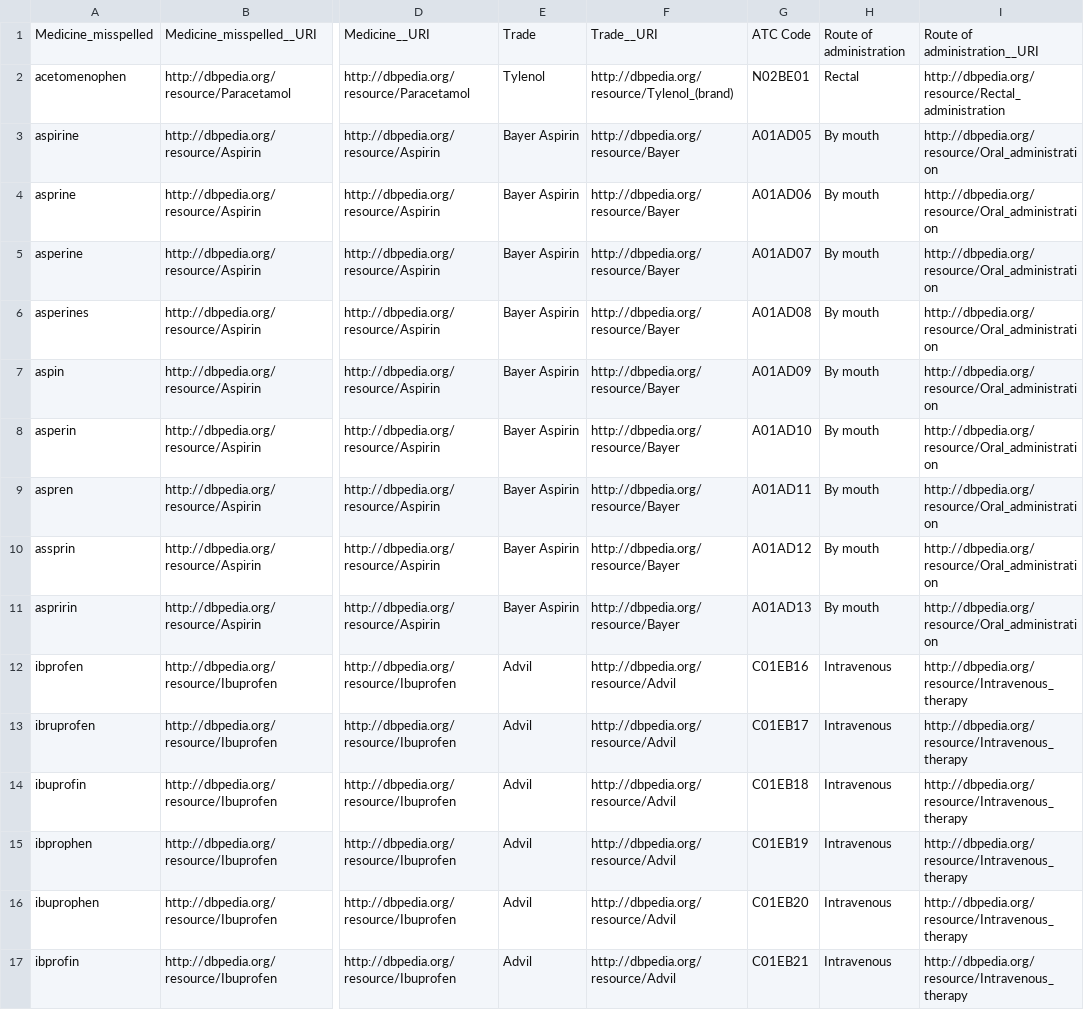
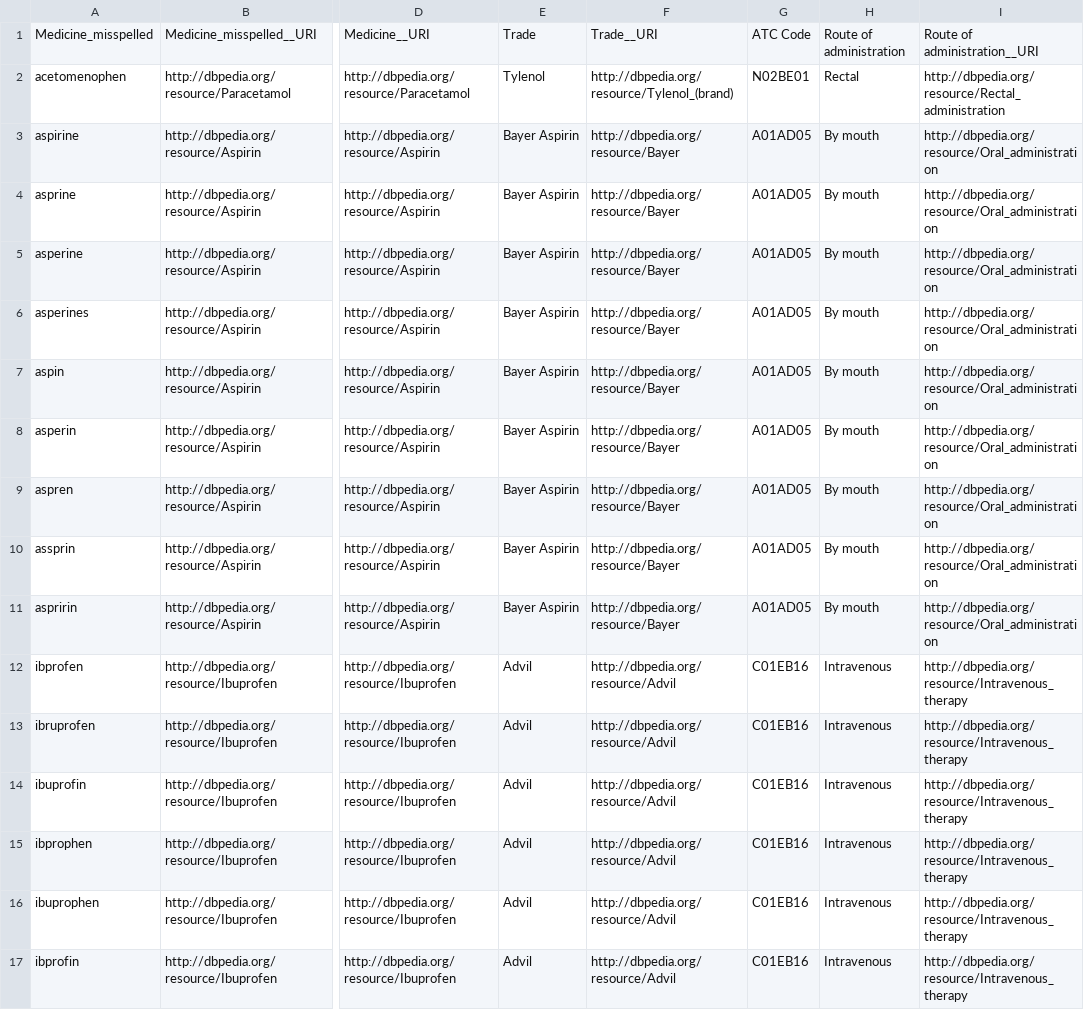
Before and after one commit to vcutrona/tough-tables, a CSV file: gs/TOUGH_WEB_MISSP_drugs.csv, drawn as a sheet; only a part is shown, gaps mark what is left out; the diff covers the shown part only; the diff names each change by its address in the sheet, - before the commit and + after, or states it on an @@ line.

Commit message:
Fix drugs table

```diff
--- a/gs/TOUGH_WEB_MISSP_drugs.csv
+++ b/gs/TOUGH_WEB_MISSP_drugs.csv
-G4: A01AD06
+G4: A01AD05
-G5: A01AD07
+G5: A01AD05
-G6: A01AD08
+G6: A01AD05
-G7: A01AD09
+G7: A01AD05
-G8: A01AD10
+G8: A01AD05
-G9: A01AD11
+G9: A01AD05
-G10: A01AD12
+G10: A01AD05
-G11: A01AD13
+G11: A01AD05
-G13: C01EB17
+G13: C01EB16
-G14: C01EB18
+G14: C01EB16
-G15: C01EB19
+G15: C01EB16
-G16: C01EB20
+G16: C01EB16
-G17: C01EB21
+G17: C01EB16
```
Also changed, not shown: 34 edited cells elsewhere in this file, tough/misspelled/drugs.csv.
